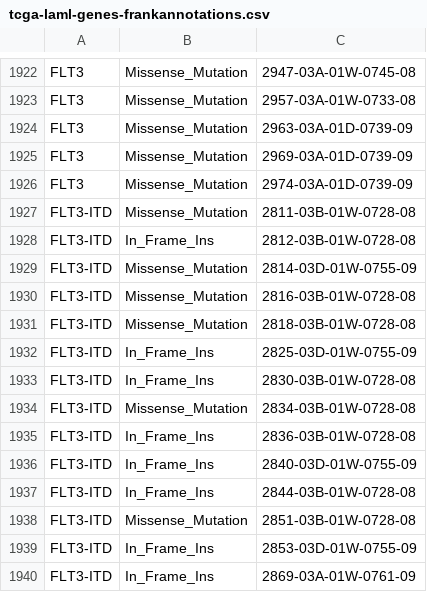
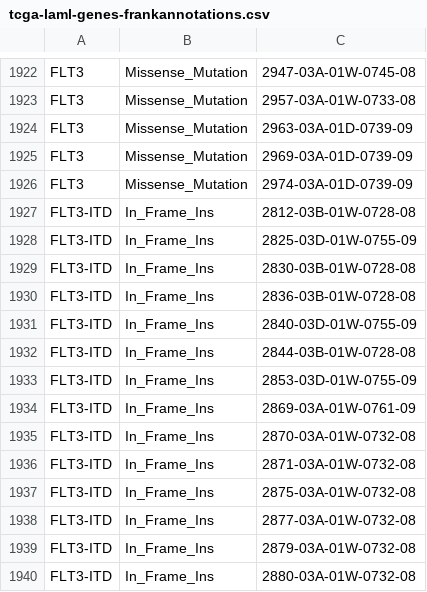
Before and after one commit to jelson/beataml, a CSV file: rna/data/tcga-laml-genes-frankannotations.csv, drawn as a sheet; only a part is shown, gaps mark what is left out; the shorter side is filled out with more unchanged rows; the diff covers the shown part only; the diff names each change by its address in the sheet, - before the commit and + after, or states it on an @@ line.

```diff
--- a/rna/data/tcga-laml-genes-frankannotations.csv
+++ b/rna/data/tcga-laml-genes-frankannotations.csv
-row 1927: FLT3-ITD | Missense_Mutation | 2811-03B-01W-0728-08
-row 1929: FLT3-ITD | Missense_Mutation | 2814-03D-01W-0755-09
-row 1930: FLT3-ITD | Missense_Mutation | 2816-03B-01W-0728-08
-row 1931: FLT3-ITD | Missense_Mutation | 2818-03B-01W-0728-08
-row 1934: FLT3-ITD | Missense_Mutation | 2834-03B-01W-0728-08
-row 1938: FLT3-ITD | Missense_Mutation | 2851-03B-01W-0728-08
```
Also changed, not shown: 11 removed rows elsewhere in this file.
